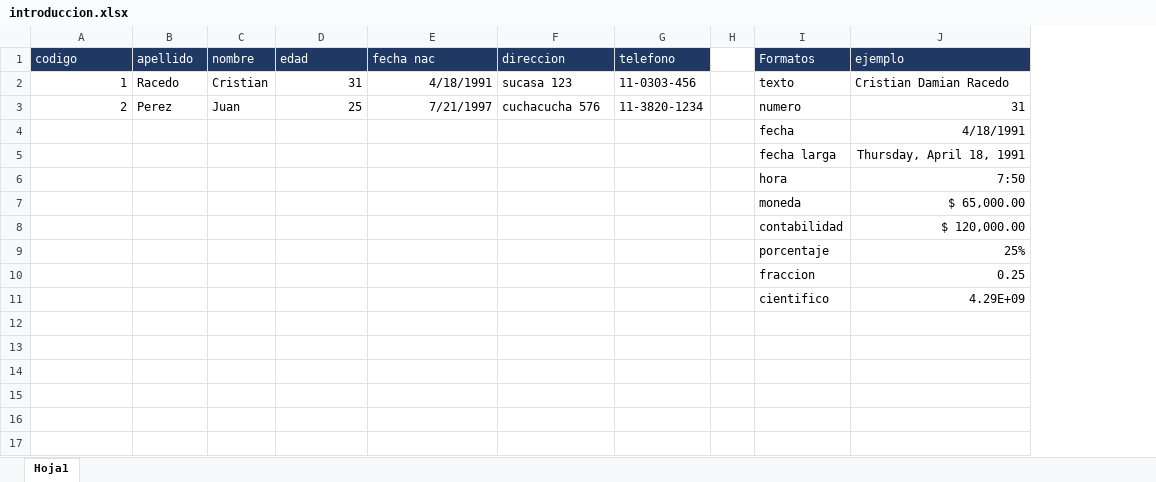
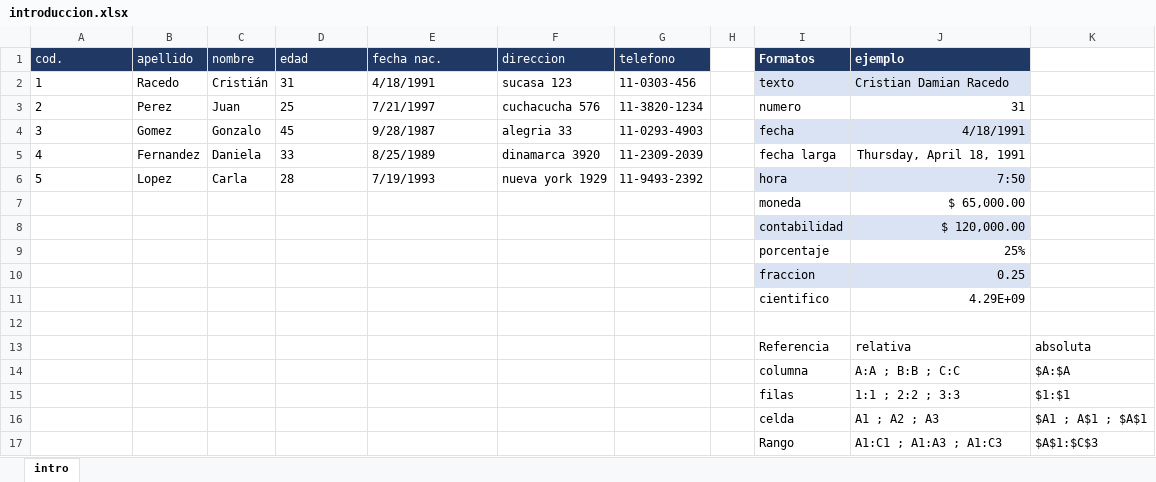
Before and after one commit to C215714N/EducacionIT, an Excel workbook: introduccion.xlsx, sheet intro, drawn as a sheet; values as stored, in another font and other column widths than the file's, no borders; charts and pictures and table styles not drawn; removed rows and columns are numbered as before the commit, all else as after; the diff names each change by its address in the sheet, - before the commit and + after, or states it on an @@ line.

Commit message:
Rangos de Celdas

```diff
--- a/introduccion.xlsx (sheet intro)
+++ b/introduccion.xlsx (sheet intro)
-sheet tab: Hoja1
+sheet tab: intro
+column K, empty
-A1: codigo
+A1: cod.
-E1: fecha nac
+E1: fecha nac.
-I1:J1 bold: off
+I1:J1 bold: on
-A2:A3 alignment: right
+A2:A3 alignment: left
-C2 (nombre): Cristian
+C2 (nombre): Cristián
-D2:E3 alignment: right
+D2:E3 alignment: left
-I2:J2 fill: none
+I2:J2 fill: #DAE3F3
-row 4:  |  |  |  |  |  |  |  | fecha | 4/18/1991
-row 5:  |  |  |  |  |  |  |  | fecha larga | Thursday, April 18, 1991
-row 6:  |  |  |  |  |  |  |  | hora | 7:50
+row 4: 3 | Gomez | Gonzalo | 45 | 9/28/1987 | alegria 33 | 11-0293-4903 |  | fecha | 4/18/1991
+row 5: 4 | Fernandez | Daniela | 33 | 8/25/1989 | dinamarca 3920 | 11-2309-2039 |  | fecha larga | Thursday, April 18, 1991
+row 6: 5 | Lopez | Carla | 28 | 7/19/1993 | nueva york 1929 | 11-9493-2392 |  | hora | 7:50
-I8:J8 fill: none
+I8:J8 fill: #DAE3F3
-I10:J10 fill: none
+I10:J10 fill: #DAE3F3
+row 12: (empty)
+row 13:  |  |  |  |  |  |  |  | Referencia | relativa | absoluta
+row 14:  |  |  |  |  |  |  |  | columna | A:A ; B:B ; C:C | $A:$A
+row 15:  |  |  |  |  |  |  |  | filas | 1:1 ; 2:2 ; 3:3 | $1:$1
+row 16:  |  |  |  |  |  |  |  | celda | A1 ; A2 ; A3 | $A1 ; A$1 ; $A$1
+row 17:  |  |  |  |  |  |  |  | Rango | A1:C1 ; A1:A3 ; A1:C3 | $A$1:$C$3
```
Also changed, not shown: charts or pictures, 1 other file.
